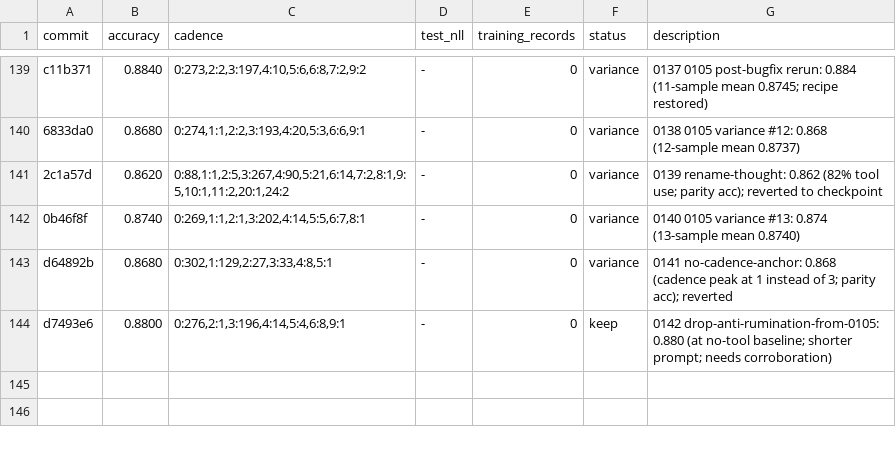
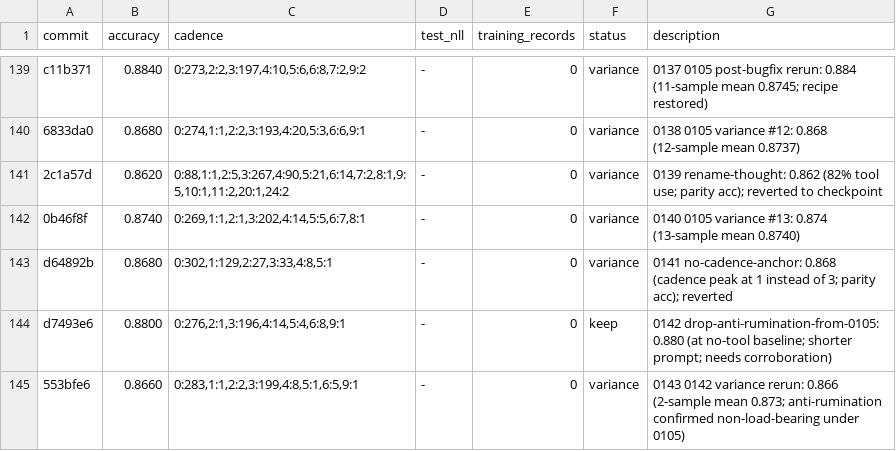
Before and after one commit to dphuang2/tinker-cookbook, a TSV file: tinker_cookbook/recipes/interview/results.tsv, drawn as a sheet; only a part is shown, gaps mark what is left out; the diff names each change by its address in the sheet, - before the commit and + after, or states it on an @@ line.

Commit message:
0143 0142-variance-rerun: variance: 0.8660 (anti-rumination non-load-bearing; final recipe simpler)

```diff
--- a/tinker_cookbook/recipes/interview/results.tsv
+++ b/tinker_cookbook/recipes/interview/results.tsv
+row 145: 553bfe6 | 0.8660 | 0:283,1:1,2:2,3:199,4:8,5:1,6:5,9:1 | - | 0 | variance | 0143 0142 variance rerun: 0.866 (2-sample mean 0.873; anti-rumination confirmed non-load-bearing under 0105)
```
Also changed, not shown: 5 other files.
